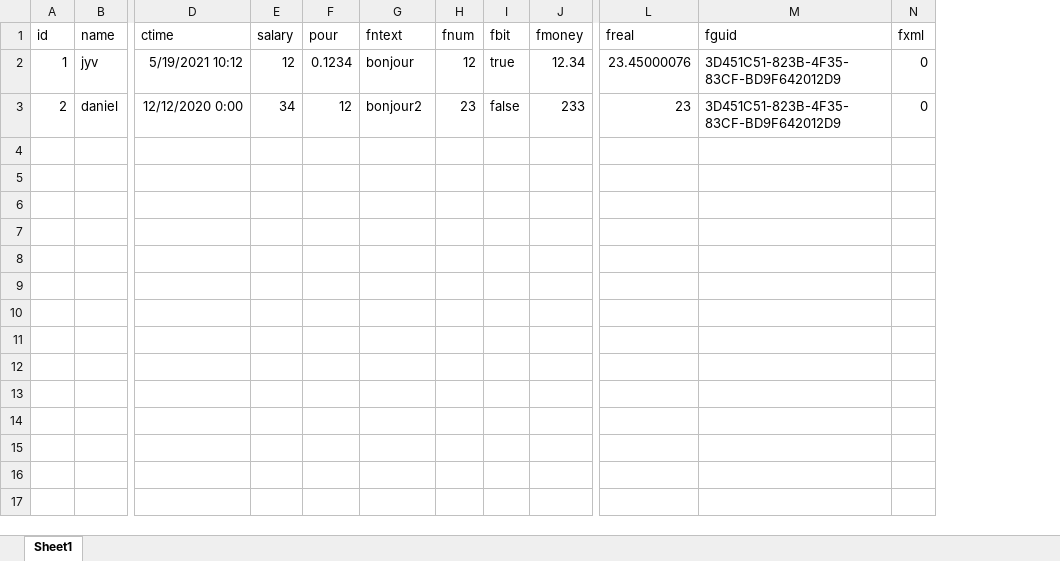
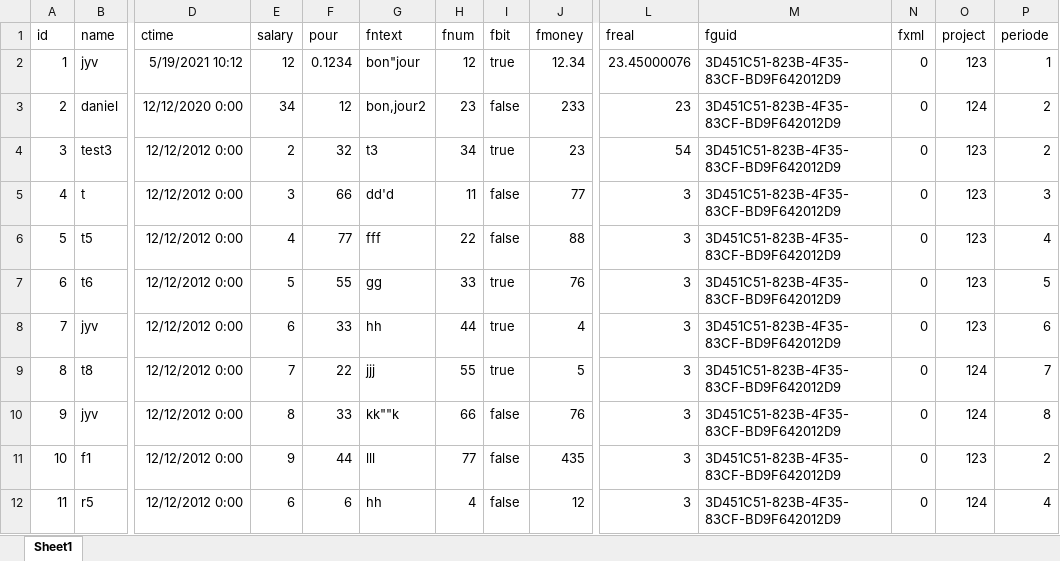
Before and after one commit to vinej/goarchive, an Excel workbook: goarchive.xlsx, sheet Sheet1, drawn as a sheet; only a part is shown, gaps mark what is left out; values as stored, in another font and other column widths than the file's, no borders; rows hold the shown columns only; the diff names each change by its address in the sheet, - before the commit and + after, or states it on an @@ line.

```diff
--- a/goarchive.xlsx (sheet Sheet1)
+++ b/goarchive.xlsx (sheet Sheet1)
+column O (project), rows 2-3: 123 | 124
+column P (periode), rows 2-3: 1 | 2
-G2 (fntext): bonjour
+G2 (fntext): bon"jour
-G3 (fntext): bonjour2
+G3 (fntext): bon,jour2
+row 4: 3 | test3 | 12/12/2012 0:00 | 2 | 32 | t3 | 34 | true | 23 | 54 | 3D451C51-823B-4F35-83CF-BD9F642012D9 | 0 | 123 | 2
+row 5: 4 | t | 12/12/2012 0:00 | 3 | 66 | dd'd | 11 | false | 77 | 3 | 3D451C51-823B-4F35-83CF-BD9F642012D9 | 0 | 123 | 3
+row 6: 5 | t5 | 12/12/2012 0:00 | 4 | 77 | fff | 22 | false | 88 | 3 | 3D451C51-823B-4F35-83CF-BD9F642012D9 | 0 | 123 | 4
+row 7: 6 | t6 | 12/12/2012 0:00 | 5 | 55 | gg | 33 | true | 76 | 3 | 3D451C51-823B-4F35-83CF-BD9F642012D9 | 0 | 123 | 5
+row 8: 7 | jyv | 12/12/2012 0:00 | 6 | 33 | hh | 44 | true | 4 | 3 | 3D451C51-823B-4F35-83CF-BD9F642012D9 | 0 | 123 | 6
+row 9: 8 | t8 | 12/12/2012 0:00 | 7 | 22 | jjj | 55 | true | 5 | 3 | 3D451C51-823B-4F35-83CF-BD9F642012D9 | 0 | 124 | 7
+row 10: 9 | jyv | 12/12/2012 0:00 | 8 | 33 | kk""k | 66 | false | 76 | 3 | 3D451C51-823B-4F35-83CF-BD9F642012D9 | 0 | 124 | 8
+row 11: 10 | f1 | 12/12/2012 0:00 | 9 | 44 | lll | 77 | false | 435 | 3 | 3D451C51-823B-4F35-83CF-BD9F642012D9 | 0 | 123 | 2
+row 12: 11 | r5 | 12/12/2012 0:00 | 6 | 6 | hh | 4 | false | 12 | 3 | 3D451C51-823B-4F35-83CF-BD9F642012D9 | 0 | 124 | 4
```
Also changed, not shown: 5 other files.
